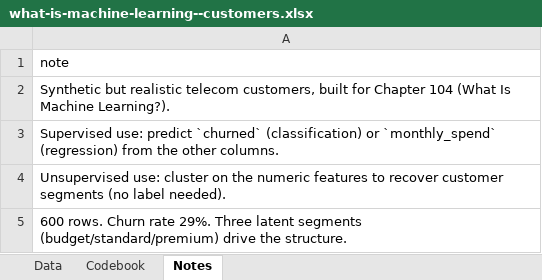
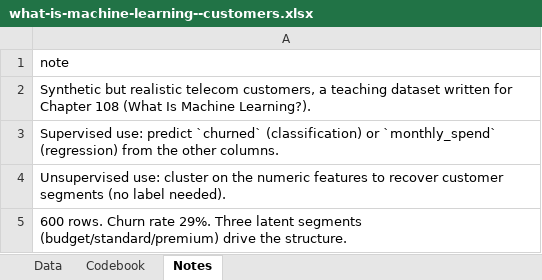
Before and after one commit to johnfisher-ai/Statistics-Data-Science-AI-Visual-Book, an Excel workbook: data/what-is-machine-learning--customers.xlsx, sheet Notes, drawn as a sheet; values as stored, in another font and other column widths than the file's, no borders; the diff names each change by its address in the sheet, - before the commit and + after, or states it on an @@ line.

```diff
--- a/data/what-is-machine-learning--customers.xlsx (sheet Notes)
+++ b/data/what-is-machine-learning--customers.xlsx (sheet Notes)
-A2: …telecom customers, built for Chapter 104 (What Is…
+A2: …telecom customers, a teaching dataset written for Chapter 108 (What Is…
```
Also changed, not shown: 5 other files.
